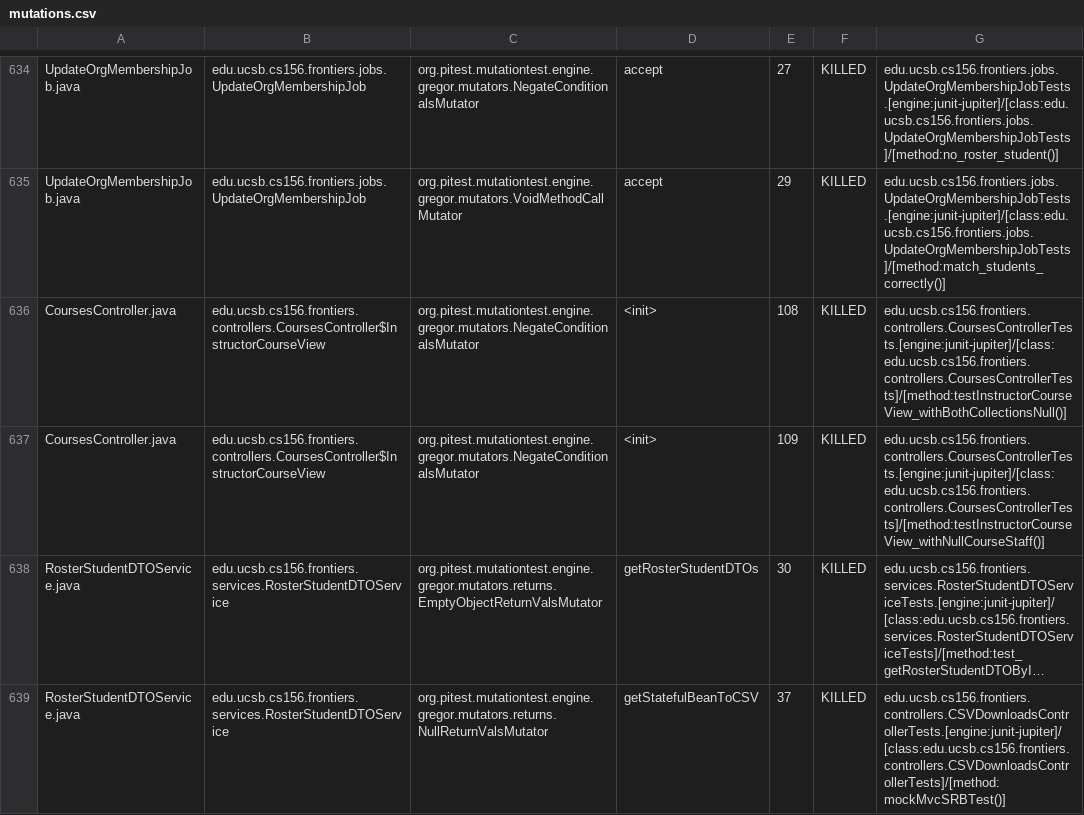
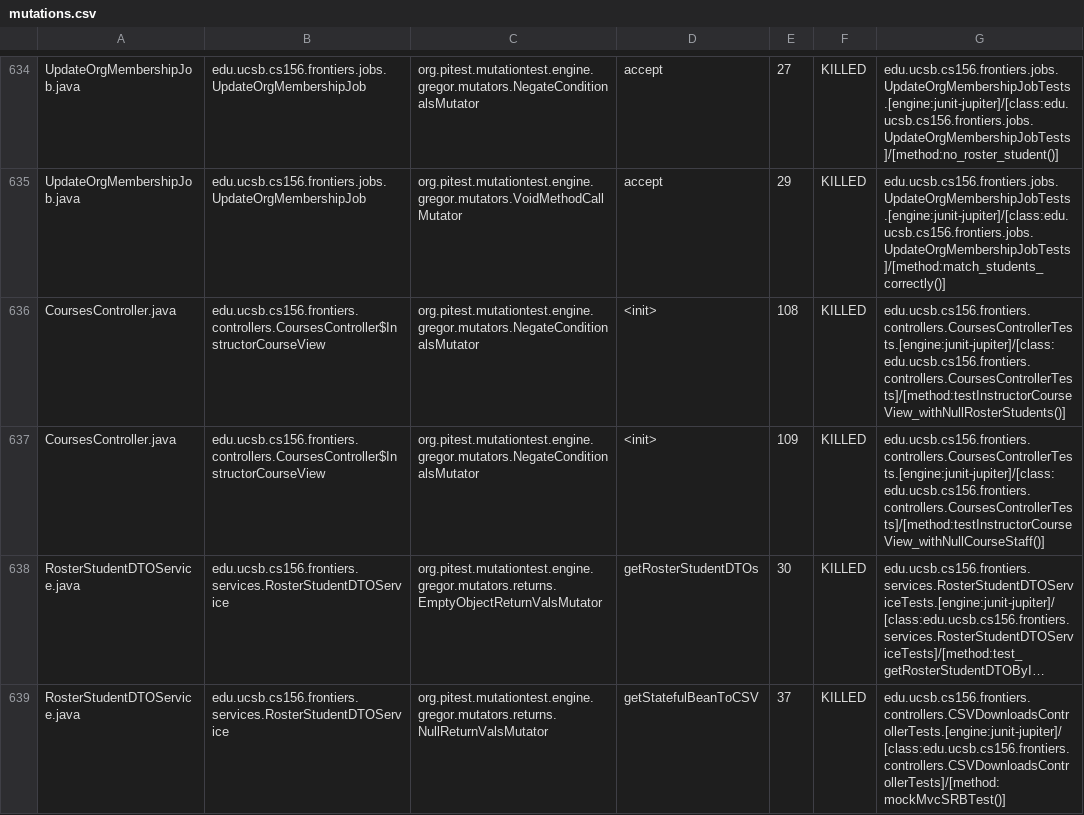
Before and after one commit to ucsb-cs156-f25/proj-frontiers-f25-09, a CSV file: prs/37/pitest/mutations.csv, drawn as a sheet; only a part is shown, gaps mark what is left out; long unchanged cells end in …; the diff covers the shown part only.

Commit message:
Deploying to gh-pages from @ ucsb-cs156-f25/proj-frontiers-f25-09@d350b2d1ee9fd53ccee3b17fe1a5b8552d7e0c6b 🚀

```diff
--- a/prs/37/pitest/mutations.csv
+++ b/prs/37/pitest/mutations.csv
@@ -635,3 +635,3 @@ UpdateOrgMembershipJob.java,edu.ucsb.cs156.frontiers.jobs.UpdateOrgMembershipJob
 UpdateOrgMembershipJob.java,edu.ucsb.cs156.frontiers.jobs.UpdateOrgMembershipJob,org.pitest.mutationtest.engine.gregor.mutators.VoidMethodCallMutator,accept,29,KILLED,edu.ucsb.cs156.frontiers.jobs.UpdateOrgMembershipJobTests.[engine:junit-jupiter]/[class:edu.ucsb.cs156.frontiers.jobs.UpdateOrgMembershipJobTests]/[method:match_students_correctly()]
-CoursesController.java,edu.ucsb.cs156.frontiers.controllers.CoursesController$InstructorCourseView,org.pitest.mutationtest.engine.gregor.mutators.NegateConditionalsMutator,<init>,108,KILLED,edu.ucsb.cs156.frontiers.controllers.CoursesControllerTests.[engine:junit-jupiter]/[class:edu.ucsb.cs156.frontiers.controllers.CoursesControllerTests]/[method:testInstructorCourseView_withBothCollectionsNull()]
+CoursesController.java,edu.ucsb.cs156.frontiers.controllers.CoursesController$InstructorCourseView,org.pitest.mutationtest.engine.gregor.mutators.NegateConditionalsMutator,<init>,108,KILLED,edu.ucsb.cs156.frontiers.controllers.CoursesControllerTests.[engine:junit-jupiter]/[class:edu.ucsb.cs156.frontiers.controllers.CoursesControllerTests]/[method:testInstructorCourseView_withNullRosterStudents()]
 CoursesController.java,edu.ucsb.cs156.frontiers.controllers.CoursesController$InstructorCourseView,org.pitest.mutationtest.engine.gregor.mutators.NegateConditionalsMutator,<init>,109,KILLED,edu.ucsb.cs156.frontiers.controllers.CoursesControllerTests.[engine:junit-jupiter]/[class:edu.ucsb.cs156.frontiers.controllers.CoursesControllerTests]/[method:testInstructorCourseView_withNullCourseStaff()]
```
Also changed, not shown: 42 edited cells elsewhere in this file, 51 other files.
